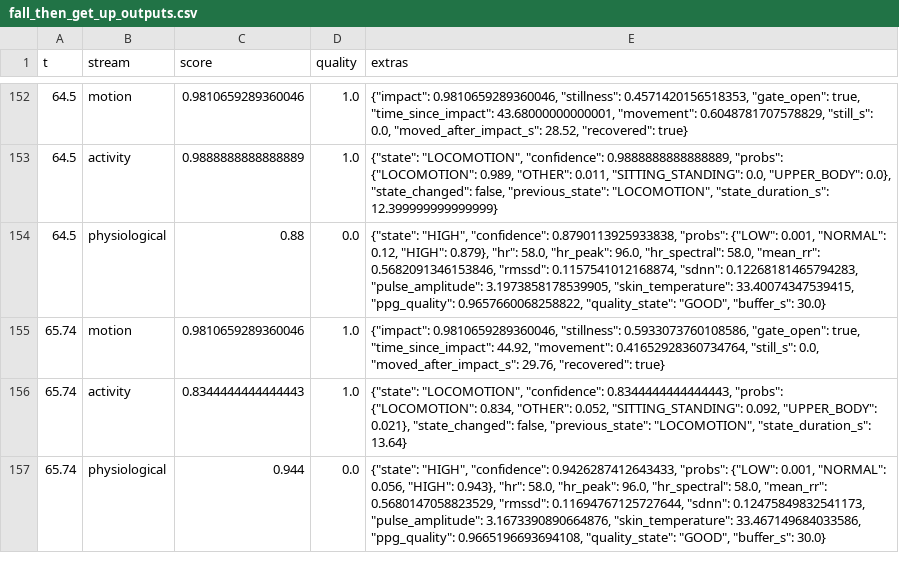
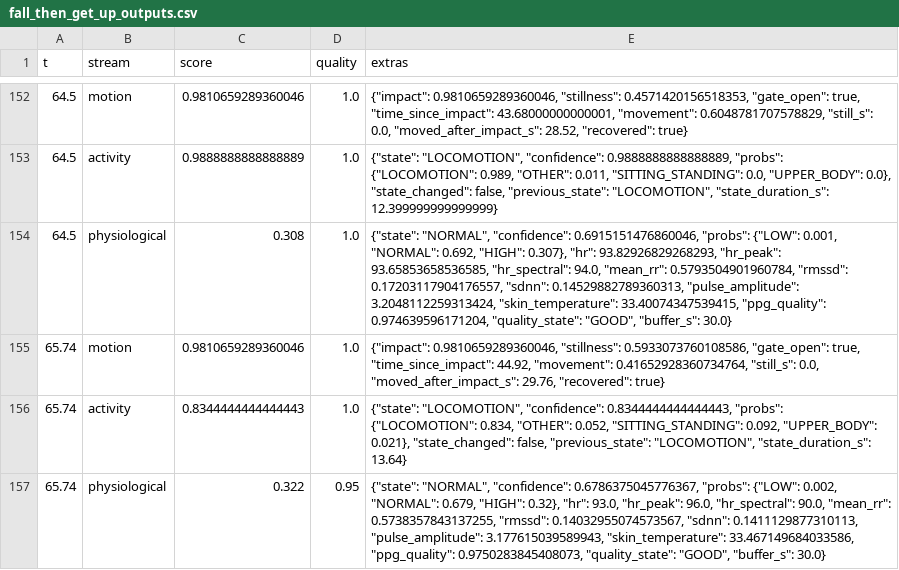
Before and after one commit to pranavahvarun/guardian, a CSV file: testing/outputs/stage5/fall_then_get_up_outputs.csv, drawn as a sheet; only a part is shown, gaps mark what is left out; the diff covers the shown part only.

```diff
--- a/testing/outputs/stage5/fall_then_get_up_outputs.csv
+++ b/testing/outputs/stage5/fall_then_get_up_outputs.csv
@@ -153,5 +153,5 @@ t,stream,score,quality,extras
 64.5,activity,0.9888888888888889,1.0,"{""state"": ""LOCOMOTION"", ""confidence"": 0.9888888888888889, ""probs"": {""LOCOMOTION"": 0.989, ""OTHER"": 0.011, ""SITTING_STANDING"": 0.0, ""UPPER_BODY"": 0.0}, ""state_changed"": false, ""previous_state"": ""LOCOMOTION"", ""state_duration_s"": 12.399999999999999}"
-64.5,physiological,0.88,0.0,"{""state"": ""HIGH"", ""confidence"": 0.8790113925933838, ""probs"": {""LOW"": 0.001, ""NORMAL"": 0.12, ""HIGH"": 0.879}, ""hr"": 58.0, ""hr_peak"": 96.0, ""hr_spectral"": 58.0, ""mean_rr"": 0.5682091346153846, ""rmssd"": 0.1157541012168874, ""sdnn"": 0.12268181465794283, ""pulse_amplitude"": 3.1973858178539905, ""skin_temperature"": 33.40074347539415, ""ppg_quality"": 0.9657660068258822, ""quality_state"": ""GOOD"", ""buffer_s"": 30.0}"
+64.5,physiological,0.308,1.0,"{""state"": ""NORMAL"", ""confidence"": 0.6915151476860046, ""probs"": {""LOW"": 0.001, ""NORMAL"": 0.692, ""HIGH"": 0.307}, ""hr"": 93.82926829268293, ""hr_peak"": 93.65853658536585, ""hr_spectral"": 94.0, ""mean_rr"": 0.5793504901960784, ""rmssd"": 0.17203117904176557, ""sdnn"": 0.14529882789360313, ""pulse_amplitude"": 3.2048112259313424, ""skin_temperature"": 33.40074347539415, ""ppg_quality"": 0.974639596171204, ""quality_state"": ""GOOD"", ""buffer_s"": 30.0}"
 65.74,motion,0.9810659289360046,1.0,"{""impact"": 0.9810659289360046, ""stillness"": 0.5933073760108586, ""gate_open"": true, ""time_since_impact"": 44.92, ""movement"": 0.41652928360734764, ""still_s"": 0.0, ""moved_after_impact_s"": 29.76, ""recovered"": true}"
 65.74,activity,0.8344444444444443,1.0,"{""state"": ""LOCOMOTION"", ""confidence"": 0.8344444444444443, ""probs"": {""LOCOMOTION"": 0.834, ""OTHER"": 0.052, ""SITTING_STANDING"": 0.092, ""UPPER_BODY"": 0.021}, ""state_changed"": false, ""previous_state"": ""LOCOMOTION"", ""state_duration_s"": 13.64}"
-65.74,physiological,0.944,0.0,"{""state"": ""HIGH"", ""confidence"": 0.9426287412643433, ""probs"": {""LOW"": 0.001, ""NORMAL"": 0.056, ""HIGH"": 0.943}, ""hr"": 58.0, ""hr_peak"": 96.0, ""hr_spectral"": 58.0, ""mean_rr"": 0.5680147058823529, ""rmssd"": 0.11694767125727644, ""sdnn"": 0.12475849832541173, ""pulse_amplitude"": 3.1673390890664876, ""skin_temperature"": 33.467149684033586, ""ppg_quality"": 0.9665196693694108, ""quality_state"": ""GOOD"", ""buffer_s"": 30.0}"
+65.74,physiological,0.322,0.95,"{""state"": ""NORMAL"", ""confidence"": 0.6786375045776367, ""probs"": {""LOW"": 0.002, ""NORMAL"": 0.679, ""HIGH"": 0.32}, ""hr"": 93.0, ""hr_peak"": 96.0, ""hr_spectral"": 90.0, ""mean_rr"": 0.5738357843137255, ""rmssd"": 0.14032955074573567, ""sdnn"": 0.1411129877310113, ""pulse_amplitude"": 3.177615039589943, ""skin_temperature"": 33.467149684033586, ""ppg_quality"": 0.9750283845408073, ""quality_state"": ""GOOD"", ""buffer_s"": 30.0}"
```
Also changed, not shown: 60 edited cells elsewhere in this file, testing/outputs/stage5/faint_collapse_outputs.csv, testing/outputs/stage5/false_alarm_outputs.csv, 45 other files.
